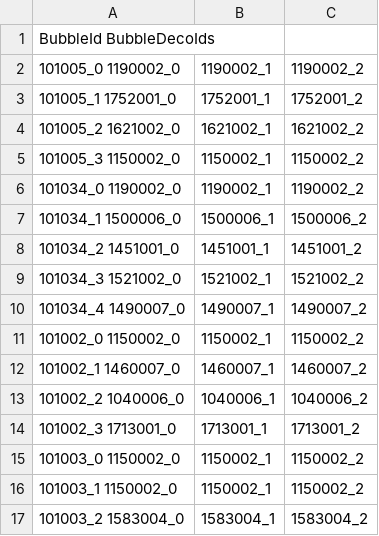
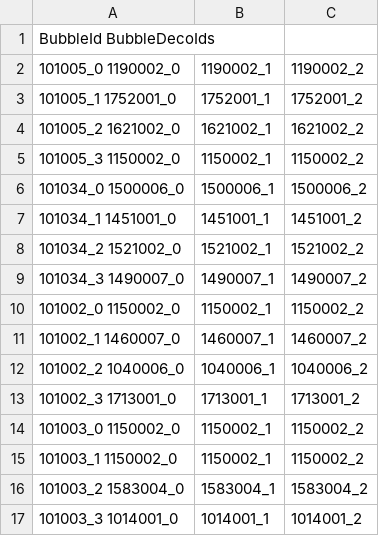
Before and after one commit to QuangBao29/kdl-tool-clone, a CSV file: Assets/_KDL/_GameResources/Configs/Bubble/ConfigBubblePlay.csv, drawn as a sheet; only a part is shown; the shorter side is filled out with more unchanged rows; removed rows and columns are numbered as before the commit, all else as after; the diff names each change by its address in the sheet, - before the commit and + after, or states it on an @@ line.

Commit message:
-update config play lv2

```diff
--- a/Assets/_KDL/_GameResources/Configs/Bubble/ConfigBubblePlay.csv
+++ b/Assets/_KDL/_GameResources/Configs/Bubble/ConfigBubblePlay.csv
-row 6: 101034_0 1190002_0 | 1190002_1 | 1190002_2
-A6: 101034_1 1500006_0
+A6: 101034_0 1500006_0
-A7: 101034_2 1451001_0
+A7: 101034_1 1451001_0
-A8: 101034_3 1521002_0
+A8: 101034_2 1521002_0
-A9: 101034_4 1490007_0
+A9: 101034_3 1490007_0
```
Also changed, not shown: Assets/_KDL/_GameResources/Configs/Bubble/ConfigBubblePlayPosition.csv, 2 other files.
